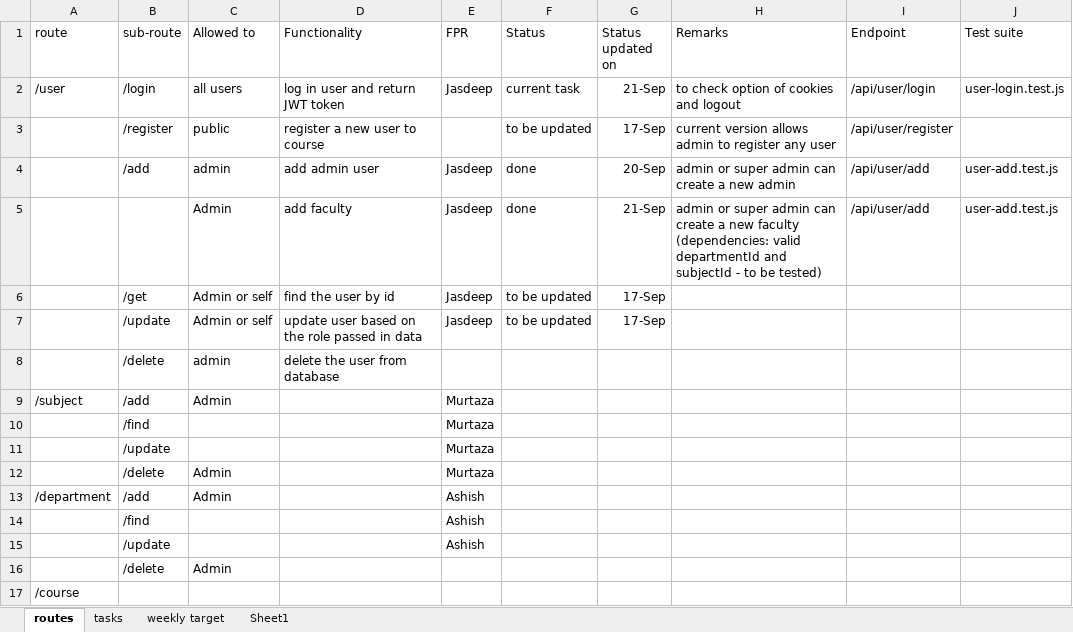
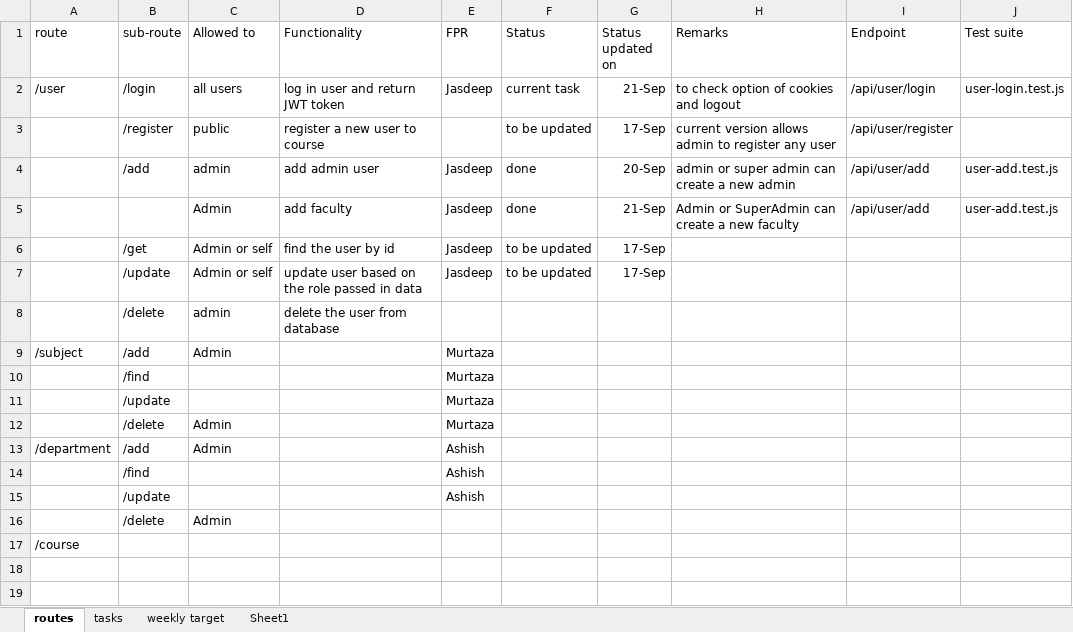
Before and after one commit to divineDev-dotcom/univercity-manajment-system, an Excel workbook: backend/project-status.xlsx, sheet routes, drawn as a sheet; values as stored, in another font and other column widths than the file's, no borders; the diff names each change by its address in the sheet, - before the commit and + after, or states it on an @@ line.

Commit message:
/api/user/add tested with dependencies
/api/user/add now creates Admin, and Faculty belonging to a valid department in the database. Test suite user-add.test.js updated.

```diff
--- a/backend/project-status.xlsx (sheet routes)
+++ b/backend/project-status.xlsx (sheet routes)
-H5 (Remarks): admin or super admin can create a new faculty (dependencies: valid departmentId and subjectId - to be tested)
+H5 (Remarks): Admin or SuperAdmin can create a new faculty
```
Also changed, not shown: sheet tasks, 5 other files.
